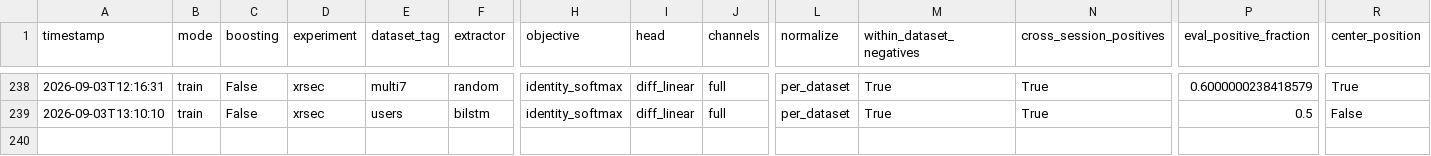
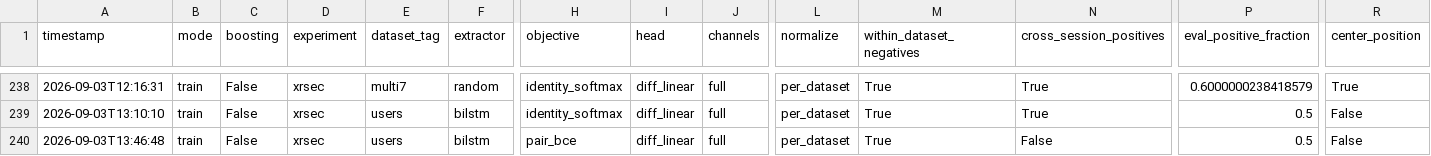
Before and after one commit to TheLuminec/XRSec, a CSV file: results/runs.csv, drawn as a sheet; only a part is shown, gaps mark what is left out; rows hold the shown columns only; the diff names each change by its address in the sheet, - before the commit and + after, or states it on an @@ line.

```diff
--- a/results/runs.csv
+++ b/results/runs.csv
+row 240: 2026-09-03T13:46:48 | train | False | xrsec | users | bilstm | pair_bce | diff_linear | full | per_dataset | True | False | 0.5 | False
```
Also changed, not shown: 3 other files.
